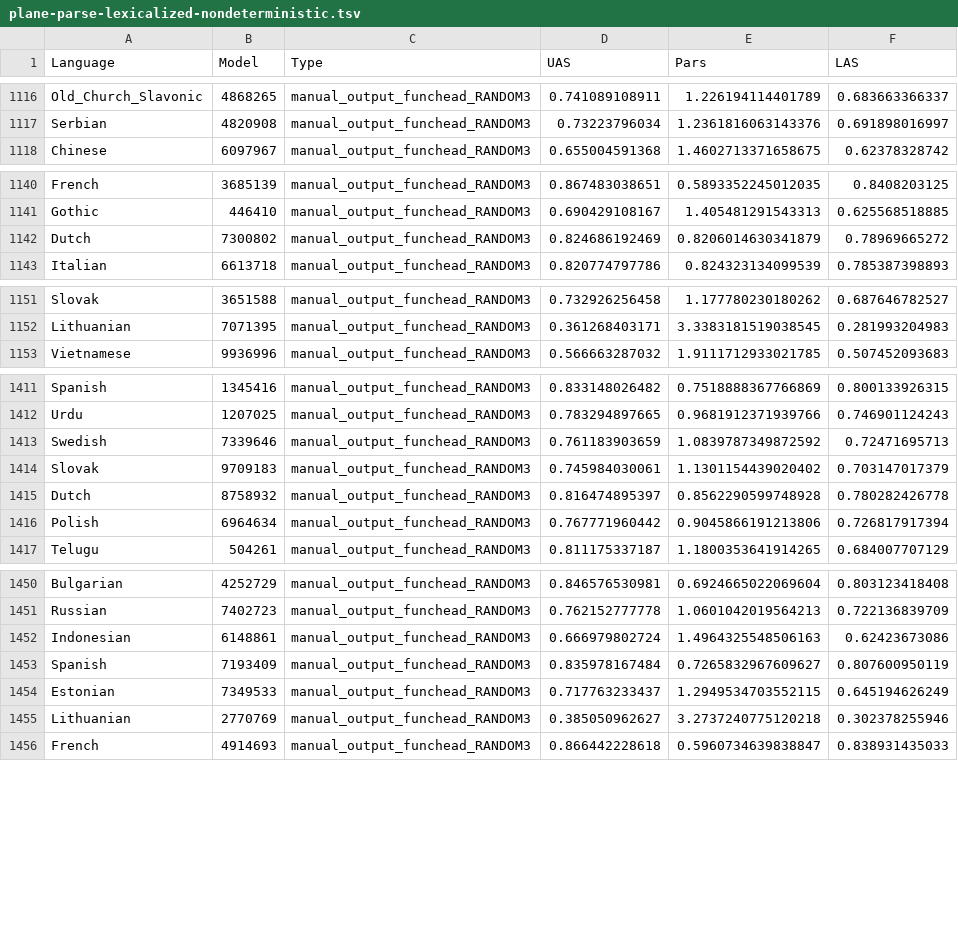
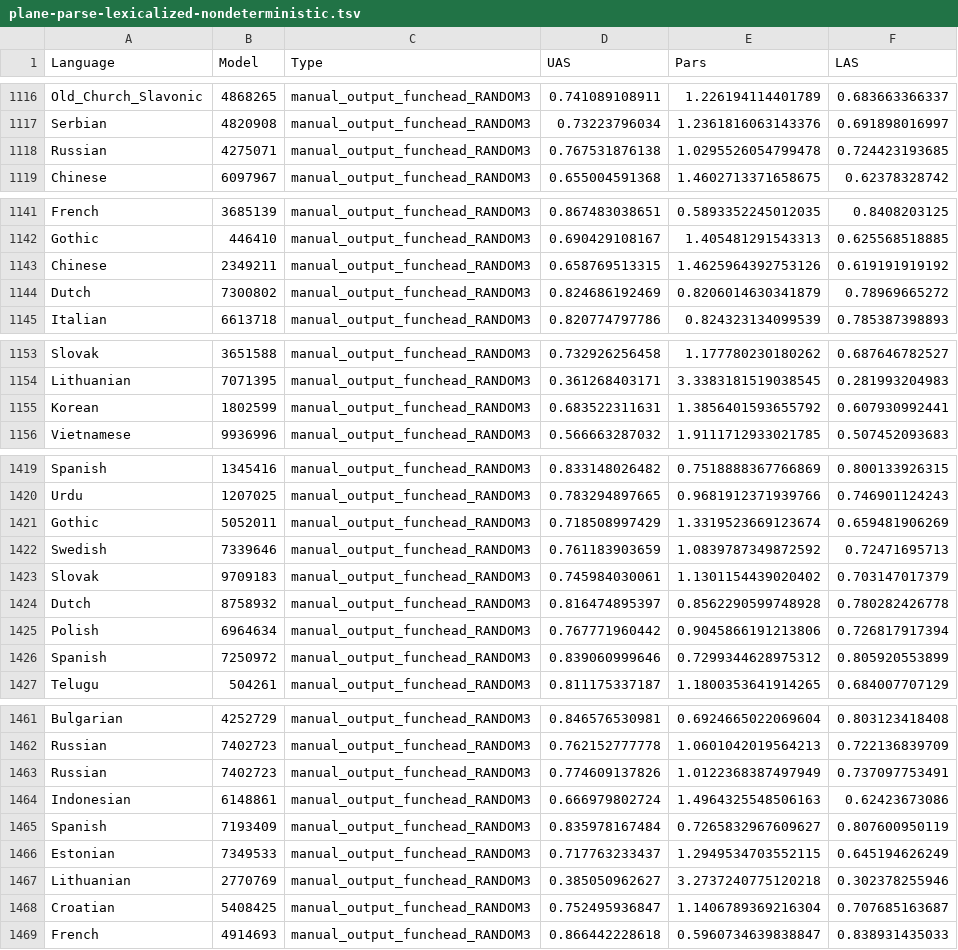
Before and after one commit to m-hahn/grammar-optim, a TSV file: grammars/plane/controls/plane-parse-lexicalized-nondeterministic.tsv, drawn as a sheet; only a part is shown, gaps mark what is left out; the diff covers the shown part only; the diff names each change by its address in the sheet, - before the commit and + after, or states it on an @@ line.

```diff
--- a/grammars/plane/controls/plane-parse-lexicalized-nondeterministic.tsv
+++ b/grammars/plane/controls/plane-parse-lexicalized-nondeterministic.tsv
+row 1118: Russian | 4275071 | manual_output_funchead_RANDOM3 | 0.767531876138 | 1.0295526054799478 | 0.724423193685
+row 1143: Chinese | 2349211 | manual_output_funchead_RANDOM3 | 0.658769513315 | 1.4625964392753126 | 0.619191919192
+row 1155: Korean | 1802599 | manual_output_funchead_RANDOM3 | 0.683522311631 | 1.3856401593655792 | 0.607930992441
+row 1421: Gothic | 5052011 | manual_output_funchead_RANDOM3 | 0.718508997429 | 1.3319523669123674 | 0.659481906269
+row 1426: Spanish | 7250972 | manual_output_funchead_RANDOM3 | 0.839060999646 | 0.7299344628975312 | 0.805920553899
+row 1463: Russian | 7402723 | manual_output_funchead_RANDOM3 | 0.774609137826 | 1.0122368387497949 | 0.737097753491
+row 1468: Croatian | 5408425 | manual_output_funchead_RANDOM3 | 0.752495936847 | 1.1406789369216304 | 0.707685163687
```
Also changed, not shown: 12 added rows elsewhere in this file, 6 other files.
